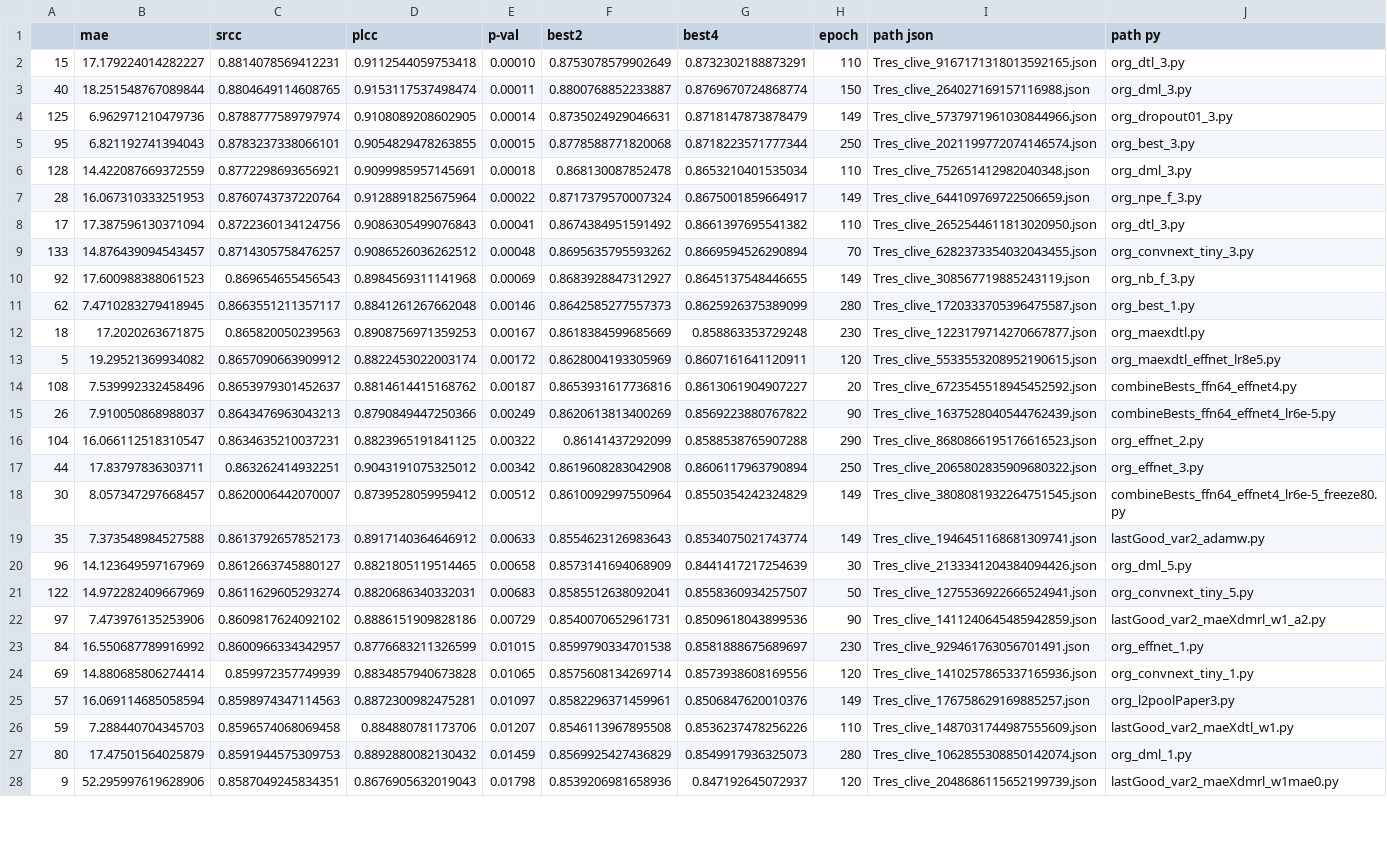
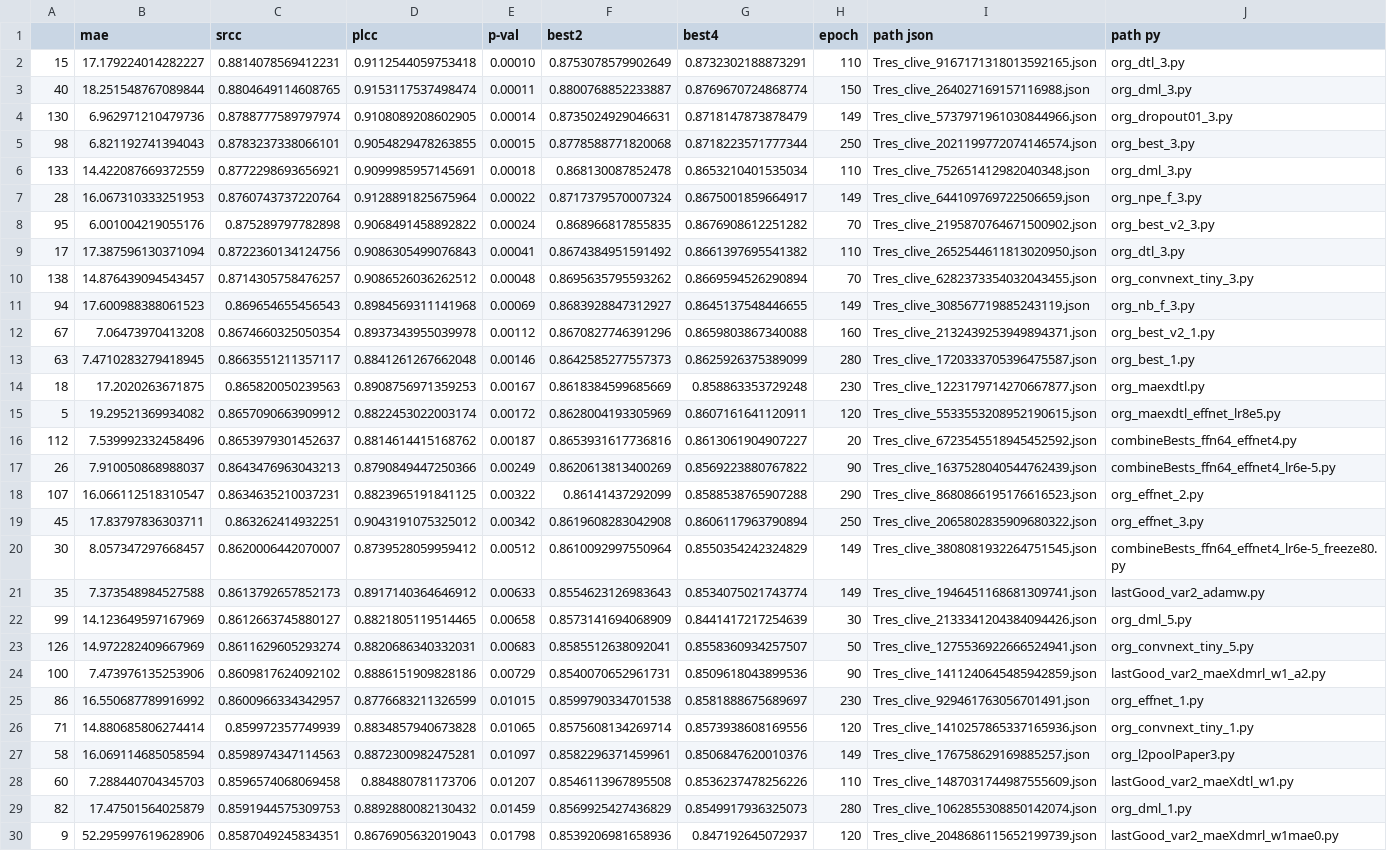
Before and after one commit to pawel-misztal/TReS_mag, a CSV file: viz/res/out_clive.csv, drawn as a sheet; only a part is shown; addresses are those after the commit; the diff covers the shown part only; the diff names each change by its address in the sheet, - before the commit and + after, or states it on an @@ line.

```diff
--- a/viz/res/out_clive.csv
+++ b/viz/res/out_clive.csv
-A4: 125
+A4: 130
-A5: 95
+A5: 98
-A6: 128
+A6: 133
+row 8: 95 | 6.001004219055176 | 0.875289797782898 | 0.9068491458892822 | 0.00024 | 0.868966817855835 | 0.8676908612251282 | 70 | Tres_clive_2195870764671500902.json | org_best_v2_3.py
-A10: 133
+A10: 138
-A11: 92
+A11: 94
+row 12: 67 | 7.06473970413208 | 0.8674660325050354 | 0.8937343955039978 | 0.00112 | 0.8670827746391296 | 0.8659803867340088 | 160 | Tres_clive_2132439253949894371.json | org_best_v2_1.py
-A13: 62
+A13: 63
-A16: 108
+A16: 112
-A18: 104
+A18: 107
-A19: 44
+A19: 45
-A22: 96
+A22: 99
-A23: 122
+A23: 126
-A24: 97
+A24: 100
-A25: 84
+A25: 86
-A26: 69
+A26: 71
-A27: 57
+A27: 58
-A28: 59
+A28: 60
-A29: 80
+A29: 82
```
Also changed, not shown: 3 added rows and 77 edited cells elsewhere in this file, 5 other files.
